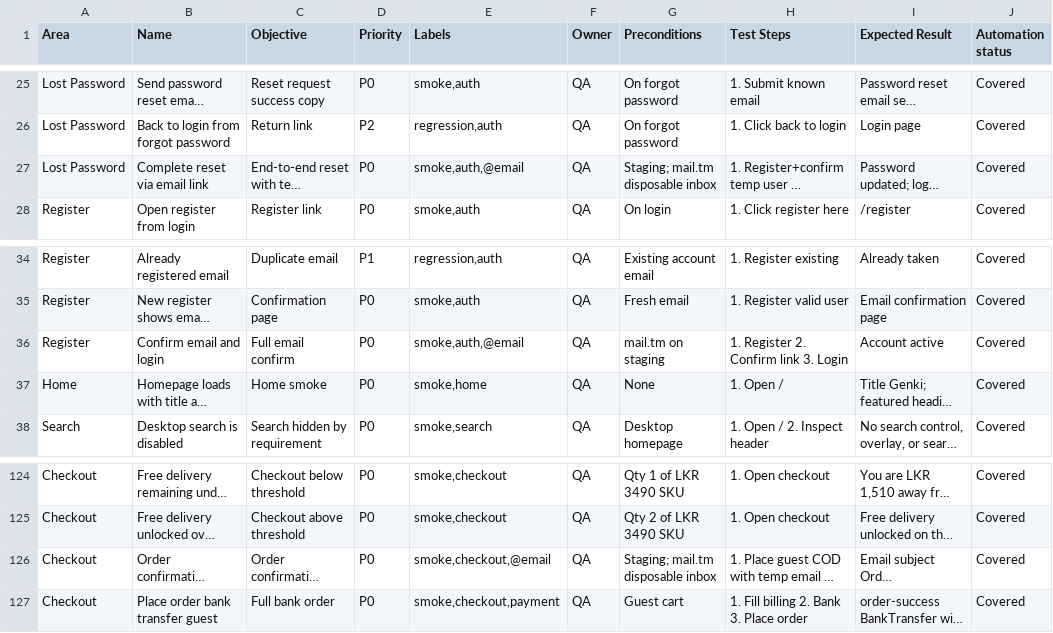
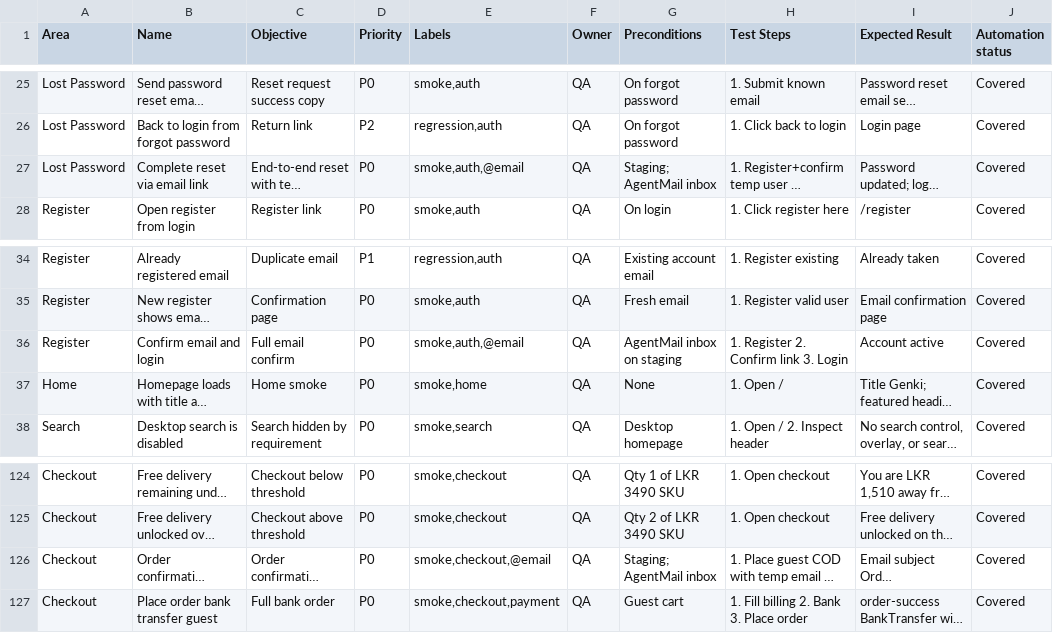
Before and after one commit to Ashenk97/Genki_Test, a CSV file: docs/test-cases.csv, drawn as a sheet; only a part is shown, gaps mark what is left out; long unchanged cells end in …; the diff names each change by its address in the sheet, - before the commit and + after, or states it on an @@ line.

Commit message:
Integrate AgentMail for email handling and update configurations
- Added AgentMail API integration for handling email flows, including registration confirmation and password reset.
- Updated .env.example to include new AgentMail inbox configuration.
- Modified package.json and package-lock.json to include the agentmail dependency.
- Refactored Playwright configuration to improve test execution and parallelism.
- Revised README.md to reflect changes in email handling and updated test case documentation.
- Removed MailTmClient and related references, transitioning to AgentMail for email functionalities.
- Enhanced test cases to utilize the new AgentMail setup for email verification processes.

```diff
--- a/docs/test-cases.csv
+++ b/docs/test-cases.csv
-G27 (Preconditions): Staging; mail.tm disposable inbox
+G27 (Preconditions): Staging; AgentMail inbox
-G36 (Preconditions): mail.tm on staging
+G36 (Preconditions): AgentMail inbox on staging
-G126 (Preconditions): Staging; mail.tm disposable inbox
+G126 (Preconditions): Staging; AgentMail inbox
```
Also changed, not shown: 31 other files.
